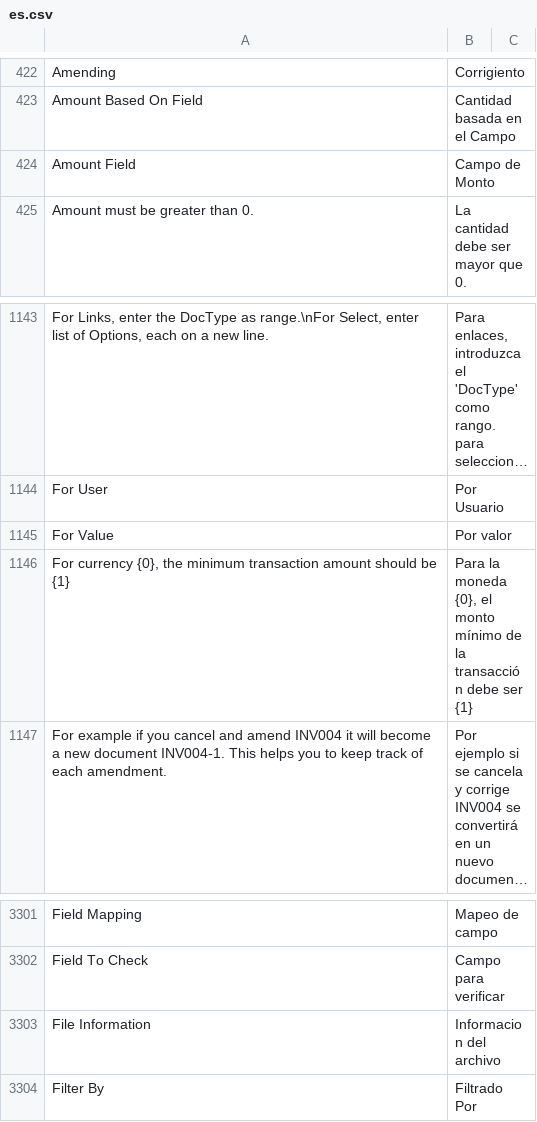
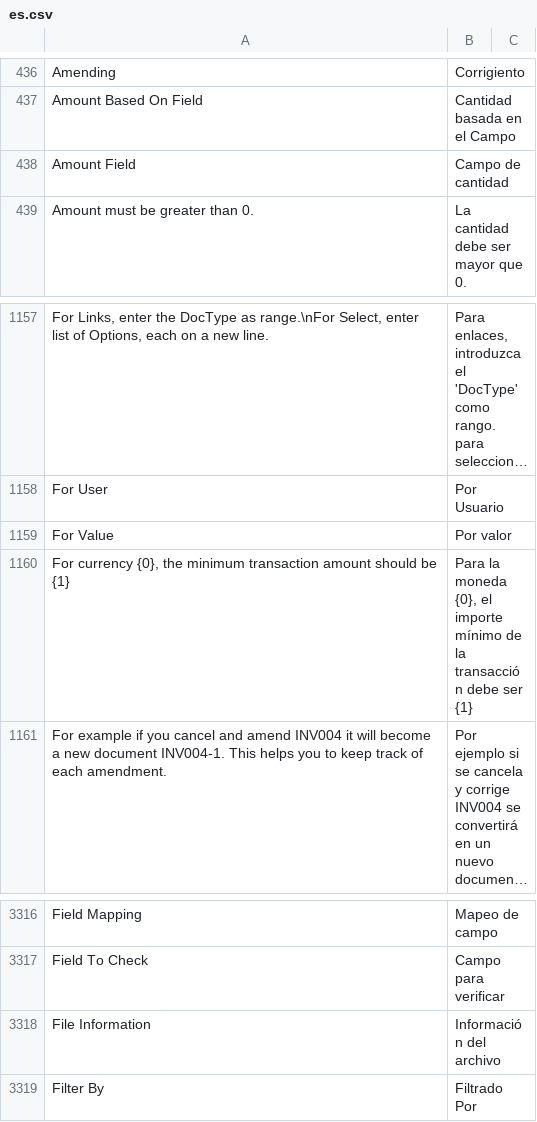
Before and after one commit to experiments001/frappe-sqlite, a CSV file: frappe/translations/es.csv, drawn as a sheet; only a part is shown, gaps mark what is left out; long unchanged cells end in …; addresses are those after the commit; the diff covers the shown part only; the diff names each change by its address in the sheet, - before the commit and + after, or states it on an @@ line.

```diff
--- a/frappe/translations/es.csv
+++ b/frappe/translations/es.csv
-B438: Campo de Monto
+B438: Campo de cantidad
-B1160: …{0}, el monto mínimo de…
+B1160: …{0}, el importe mínimo de…
-B3318: Informacion del archivo
+B3318: Información del archivo
```
Also changed, not shown: 15 added rows and 3 edited cells elsewhere in this file.
